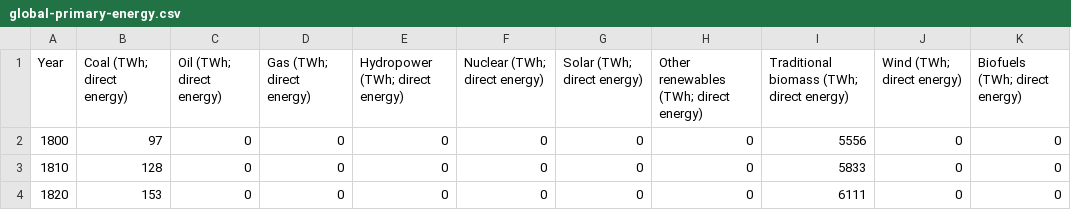
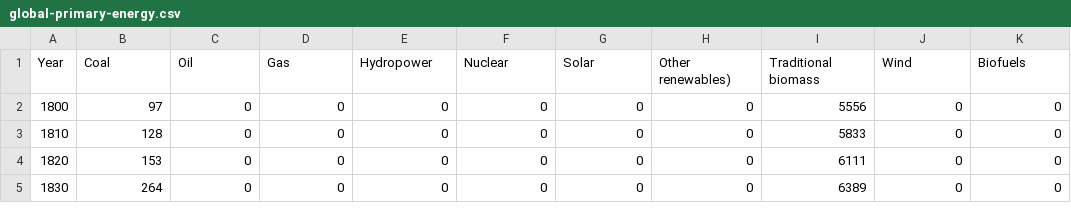
Before and after one commit to mthaler/ourworldindata, a CSV file: energy/global-primary-energy.csv, drawn as a sheet; only a part is shown; the shorter side is filled out with more unchanged rows.

Commit message:
Added global-primary-energy.gnu.

```diff
--- a/energy/global-primary-energy.csv
+++ b/energy/global-primary-energy.csv
@@ -1,2 +1,2 @@
-Year,Coal (TWh; direct energy),Oil (TWh; direct energy),Gas (TWh; direct energy),Hydropower (TWh; direct energy),Nuclear (TWh; direct energy),Solar (TWh; direct energy),Other renewables (TWh; direct energy),Traditional biomass (TWh; direct energy),Wind (TWh; direct energy),Biofuels (TWh; direct energy)
+Year,Coal,Oil,Gas,Hydropower,Nuclear,Solar,Other renewables),Traditional biomass,Wind,Biofuels
 1800,97,0,0,0,0,0,0,5556,0,0
```
Also changed, not shown: 1 other file.
